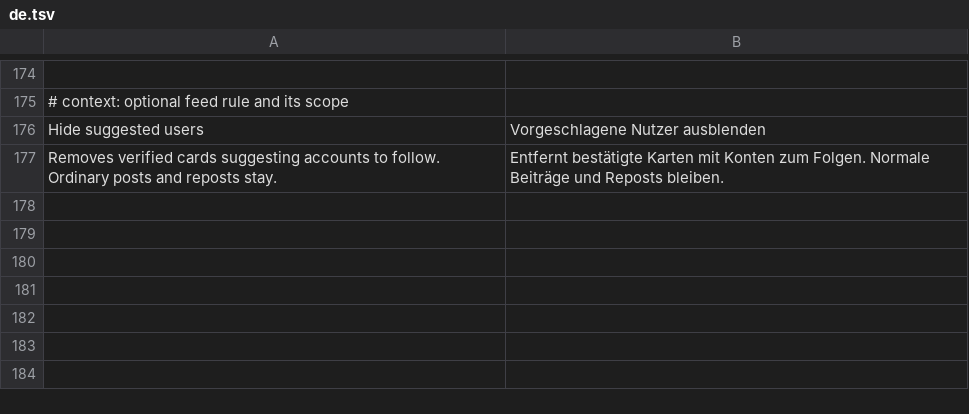
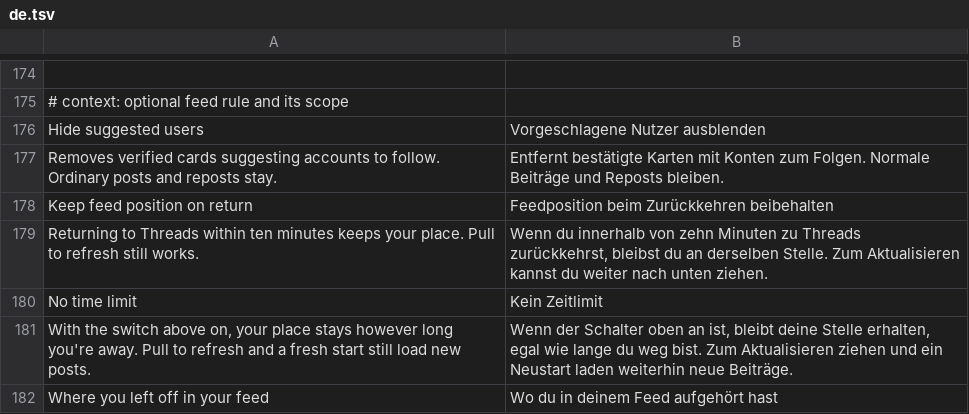
Before and after one commit to SysAdminDoc/HushThreads, a TSV file: extensions/shared/library/src/main/l10n/de.tsv, drawn as a sheet; only a part is shown, gaps mark what is left out.

```diff
--- a/extensions/shared/library/src/main/l10n/de.tsv
+++ b/extensions/shared/library/src/main/l10n/de.tsv
@@ -177 +177,6 @@ Hide suggested users	Vorgeschlagene Nutzer ausblenden
 Removes verified cards suggesting accounts to follow. Ordinary posts and reposts stay.	Entfernt bestätigte Karten mit Konten zum Folgen. Normale Beiträge und Reposts bleiben.
+Keep feed position on return	Feedposition beim Zurückkehren beibehalten
+Returning to Threads within ten minutes keeps your place. Pull to refresh still works.	Wenn du innerhalb von zehn Minuten zu Threads zurückkehrst, bleibst du an derselben Stelle. Zum Aktualisieren kannst du weiter nach unten ziehen.
+No time limit	Kein Zeitlimit
+With the switch above on, your place stays however long you're away. Pull to refresh and a fresh start still load new posts.	Wenn der Schalter oben an ist, bleibt deine Stelle erhalten, egal wie lange du weg bist. Zum Aktualisieren ziehen und ein Neustart laden weiterhin neue Beiträge.
+Where you left off in your feed	Wo du in deinem Feed aufgehört hast
```
Also changed, not shown: extensions/shared/library/src/main/l10n/es.tsv, extensions/shared/library/src/main/l10n/in.tsv, 24 other files.
